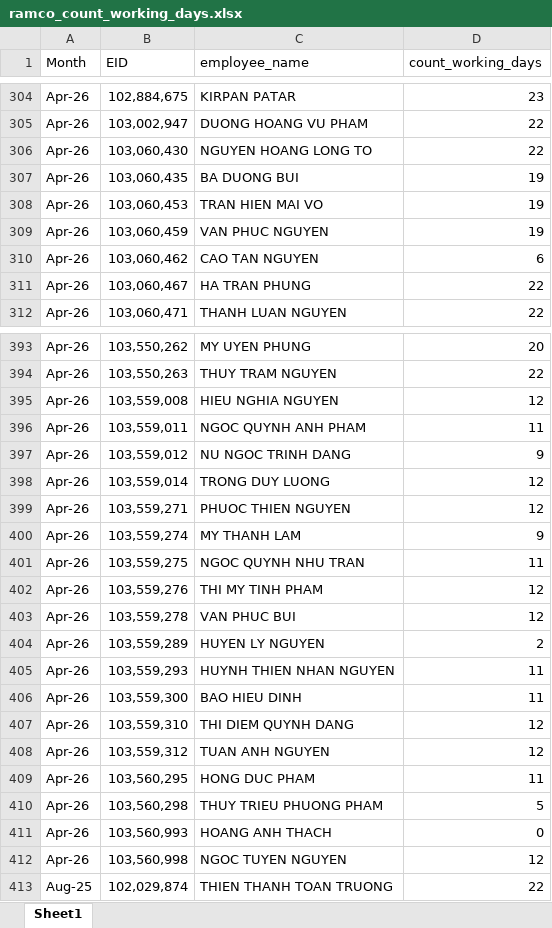
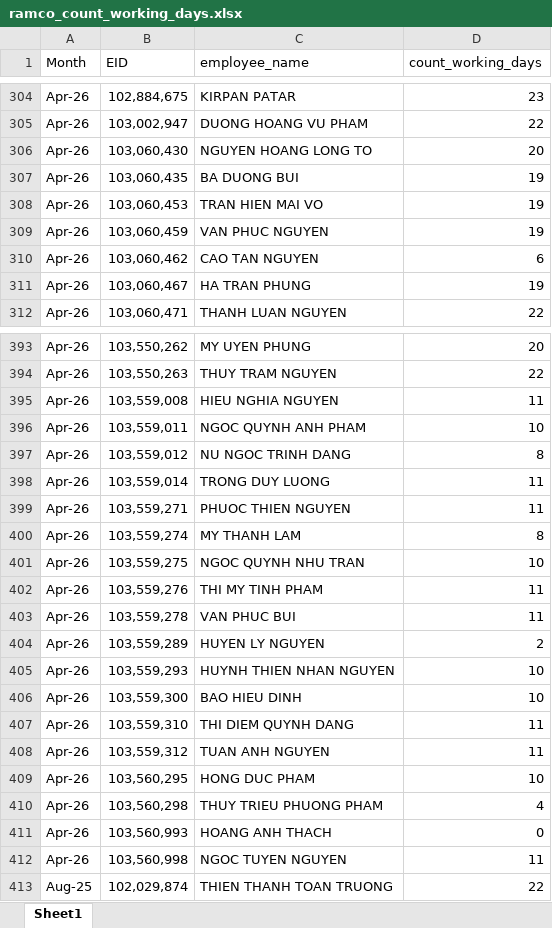
Before and after one commit to NguyenHuuChinh1998/CODE, an Excel workbook: ramco_count_working_days.xlsx, sheet Sheet1, drawn as a sheet; only a part is shown, gaps mark what is left out; values as stored, in another font and other column widths than the file's, no borders; table styles not drawn; the diff covers the shown part only; the diff names each change by its address in the sheet, - before the commit and + after, or states it on an @@ line.

```diff
--- a/ramco_count_working_days.xlsx (sheet Sheet1)
+++ b/ramco_count_working_days.xlsx (sheet Sheet1)
-D306 (count_working_days): 22
+D306 (count_working_days): 20
-D311 (count_working_days): 22
+D311 (count_working_days): 19
-D395 (count_working_days): 12
+D395 (count_working_days): 11
-D396 (count_working_days): 11
+D396 (count_working_days): 10
-D397 (count_working_days): 9
+D397 (count_working_days): 8
-D398:D399 (count_working_days): 12
+D398:D399 (count_working_days): 11
-D400 (count_working_days): 9
+D400 (count_working_days): 8
-D401 (count_working_days): 11
+D401 (count_working_days): 10
-D402:D403 (count_working_days): 12
+D402:D403 (count_working_days): 11
-D405:D406 (count_working_days): 11
+D405:D406 (count_working_days): 10
-D407:D408 (count_working_days): 12
+D407:D408 (count_working_days): 11
-D409 (count_working_days): 11
+D409 (count_working_days): 10
-D410 (count_working_days): 5
+D410 (count_working_days): 4
-D412 (count_working_days): 12
+D412 (count_working_days): 11
```
Also changed, not shown: 8 edited cells elsewhere in this sheet, sea_productive.xlsx, 11 other files.
